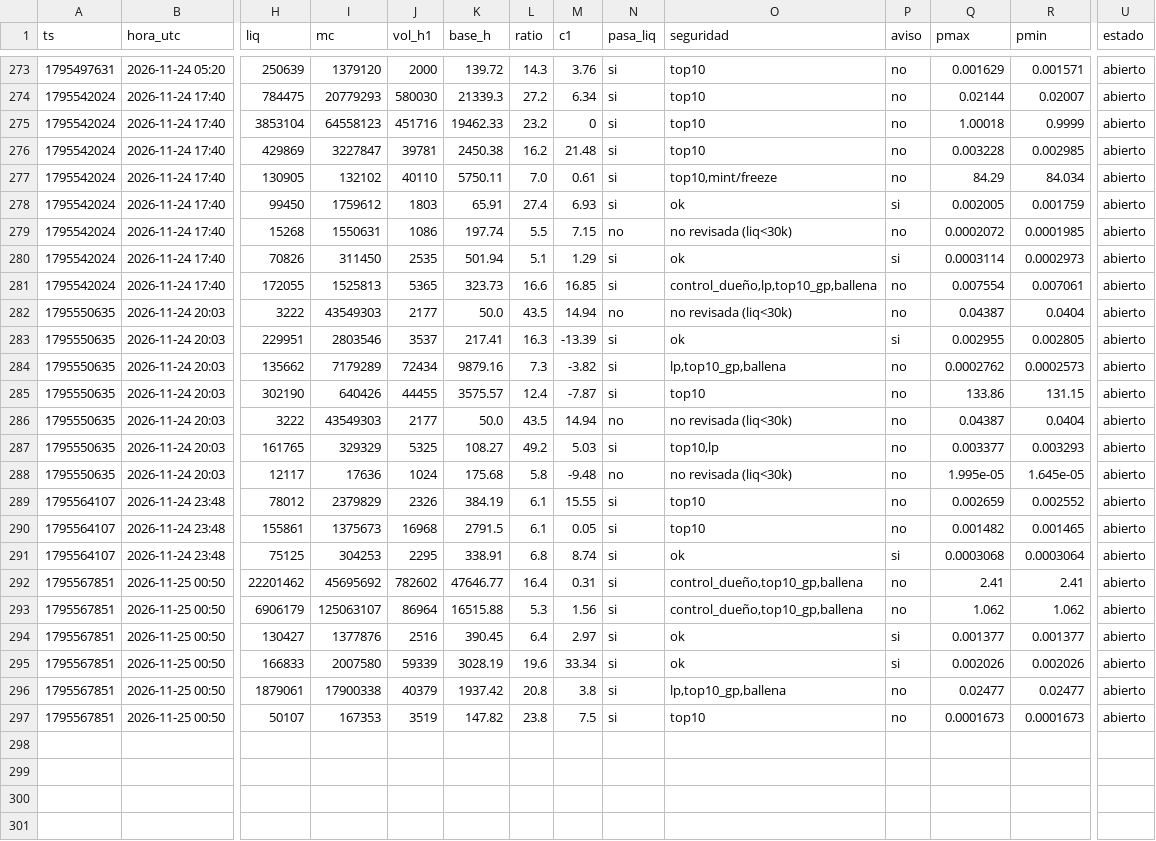
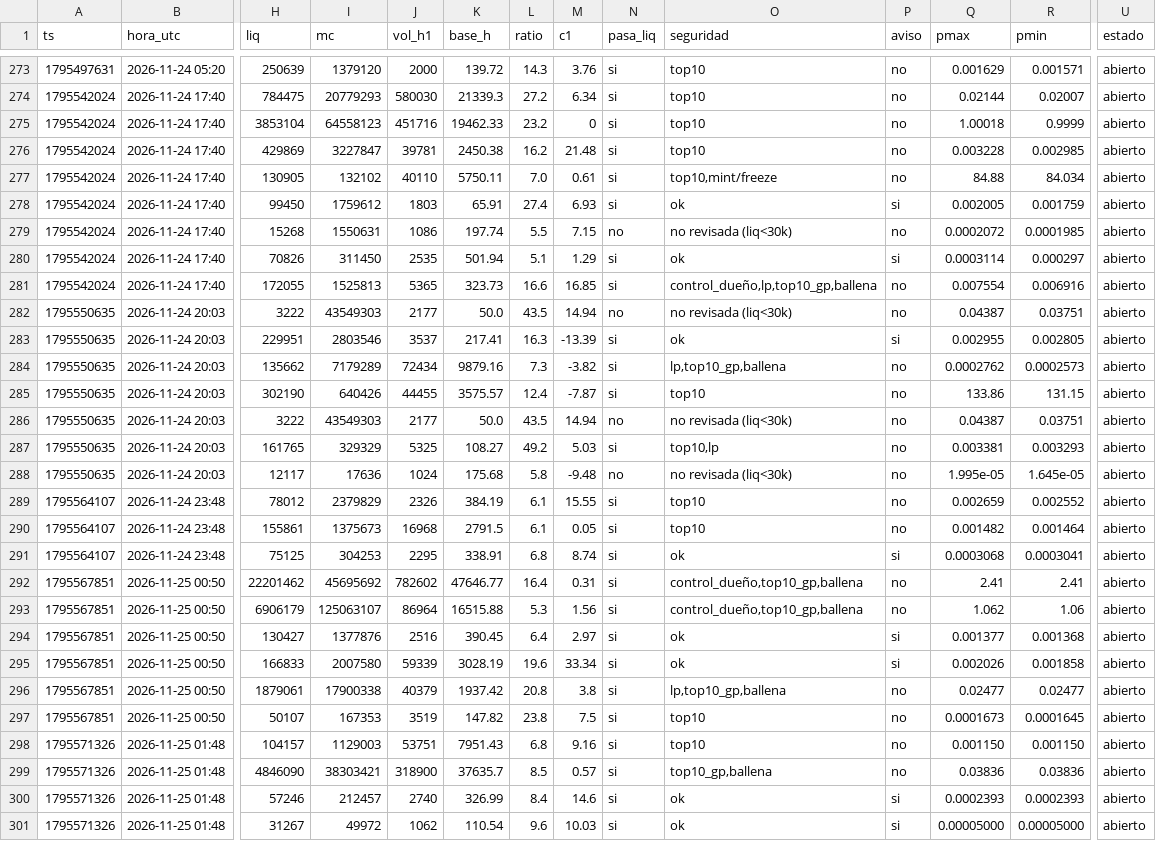
Before and after one commit to fjmunoznieves/desk-memecoins, a TSV file: datos/h16_resurrecciones.tsv, drawn as a sheet; only a part is shown, gaps mark what is left out; rows hold the shown columns only; the diff covers the shown part only; the diff names each change by its address in the sheet, - before the commit and + after, or states it on an @@ line.

```diff
--- a/datos/h16_resurrecciones.tsv
+++ b/datos/h16_resurrecciones.tsv
-Q277 (pmax): 84.29
+Q277 (pmax): 84.88
-R280 (pmin): 0.0002973
+R280 (pmin): 0.000297
-R281 (pmin): 0.007061
+R281 (pmin): 0.006916
-R282 (pmin): 0.0404
+R282 (pmin): 0.03751
-R286 (pmin): 0.0404
+R286 (pmin): 0.03751
-Q287 (pmax): 0.003377
+Q287 (pmax): 0.003381
-R290 (pmin): 0.001465
+R290 (pmin): 0.001464
-R291 (pmin): 0.0003064
+R291 (pmin): 0.0003041
-R293 (pmin): 1.062
+R293 (pmin): 1.06
-R294 (pmin): 0.001377
+R294 (pmin): 0.001368
-R295 (pmin): 0.002026
+R295 (pmin): 0.001858
-R297 (pmin): 0.0001673
+R297 (pmin): 0.0001645
+row 298: 1795571326 | 2026-11-25 01:48 | 104157 | 1129003 | 53751 | 7951.43 | 6.8 | 9.16 | si | top10 | no | 0.001150 | 0.001150 | abierto
+row 299: 1795571326 | 2026-11-25 01:48 | 4846090 | 38303421 | 318900 | 37635.7 | 8.5 | 0.57 | si | top10_gp,ballena | no | 0.03836 | 0.03836 | abierto
+row 300: 1795571326 | 2026-11-25 01:48 | 57246 | 212457 | 2740 | 326.99 | 8.4 | 14.6 | si | ok | si | 0.0002393 | 0.0002393 | abierto
+row 301: 1795571326 | 2026-11-25 01:48 | 31267 | 49972 | 1062 | 110.54 | 9.6 | 10.03 | si | ok | si | 0.00005000 | 0.00005000 | abierto
```
Also changed, not shown: 4 edited cells elsewhere in this file, datos/bundles_eventos.tsv, datos/control_cartera.tsv, 18 other files.
